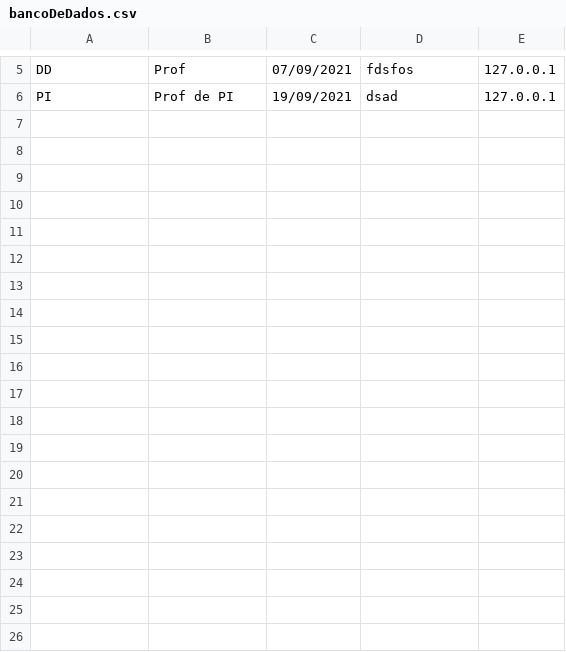
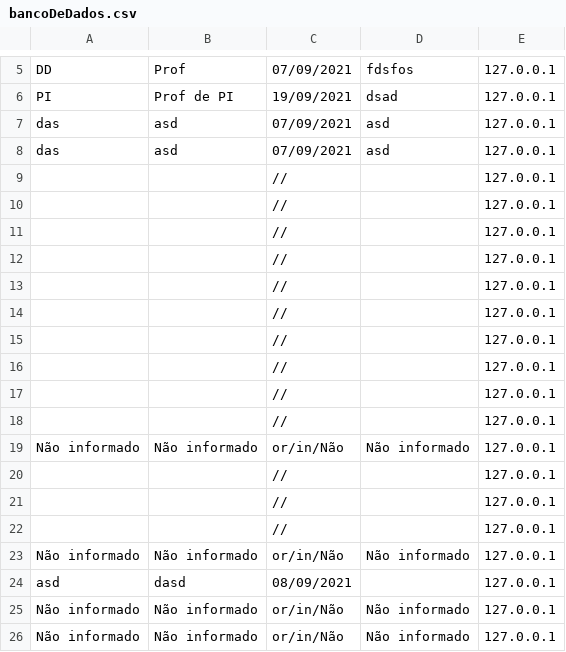
Before and after one commit to viniblack/LS-aula-1, a CSV file: php/diciplicaFavorita/bancoDeDados.csv, drawn as a sheet; only a part is shown, gaps mark what is left out; the diff covers the shown part only; the diff names each change by its address in the sheet, - before the commit and + after, or states it on an @@ line.

```diff
--- a/php/diciplicaFavorita/bancoDeDados.csv
+++ b/php/diciplicaFavorita/bancoDeDados.csv
+row 7: das | asd | 07/09/2021 | asd | 127.0.0.1
+row 8: das | asd | 07/09/2021 | asd | 127.0.0.1
+row 9:  |  | // |  | 127.0.0.1
+row 10:  |  | // |  | 127.0.0.1
+row 11:  |  | // |  | 127.0.0.1
+row 12:  |  | // |  | 127.0.0.1
+row 13:  |  | // |  | 127.0.0.1
+row 14:  |  | // |  | 127.0.0.1
+row 15:  |  | // |  | 127.0.0.1
+row 16:  |  | // |  | 127.0.0.1
+row 17:  |  | // |  | 127.0.0.1
+row 18:  |  | // |  | 127.0.0.1
+row 19: Não informado | Não informado | or/in/Não | Não informado | 127.0.0.1
+row 20:  |  | // |  | 127.0.0.1
+row 21:  |  | // |  | 127.0.0.1
+row 22:  |  | // |  | 127.0.0.1
+row 23: Não informado | Não informado | or/in/Não | Não informado | 127.0.0.1
+row 24: asd | dasd | 08/09/2021 |  | 127.0.0.1
+row 25: Não informado | Não informado | or/in/Não | Não informado | 127.0.0.1
+row 26: Não informado | Não informado | or/in/Não | Não informado | 127.0.0.1
```
Also changed, not shown: 9 added rows elsewhere in this file, 3 other files.
